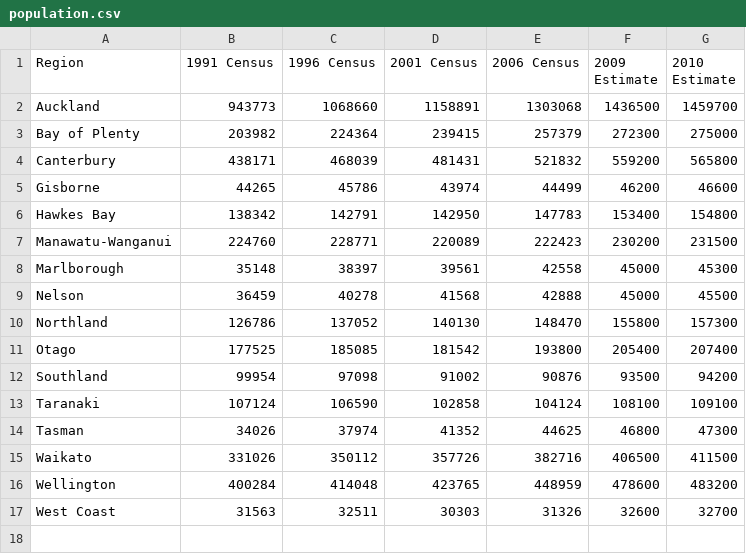
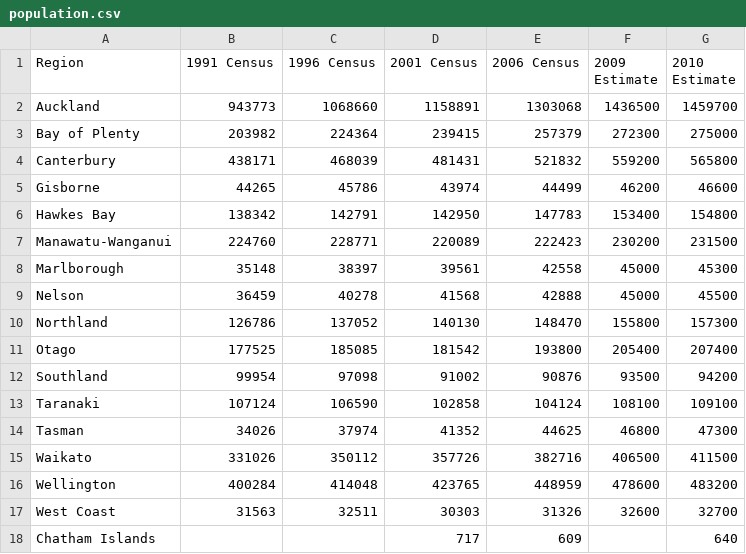
Before and after one commit to kuahyeow/land_and_waste_2011, a CSV file: db/population.csv, drawn as a sheet.

Commit message:
Add Chatham island population figures, small tweaks

```diff
--- a/db/population.csv
+++ b/db/population.csv
@@ -17 +17,2 @@ Wellington,400284,414048,423765,448959,478600,483200
 West Coast,31563,32511,30303,31326,32600,32700
+Chatham Islands,,,717,609,,640
```
Also changed, not shown: 1 other file.
